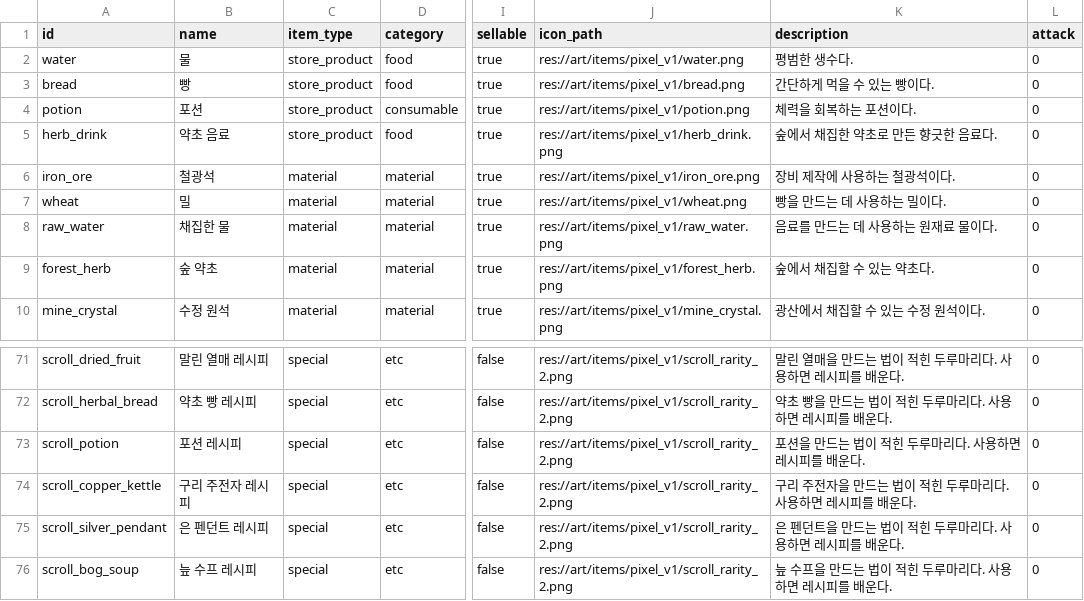
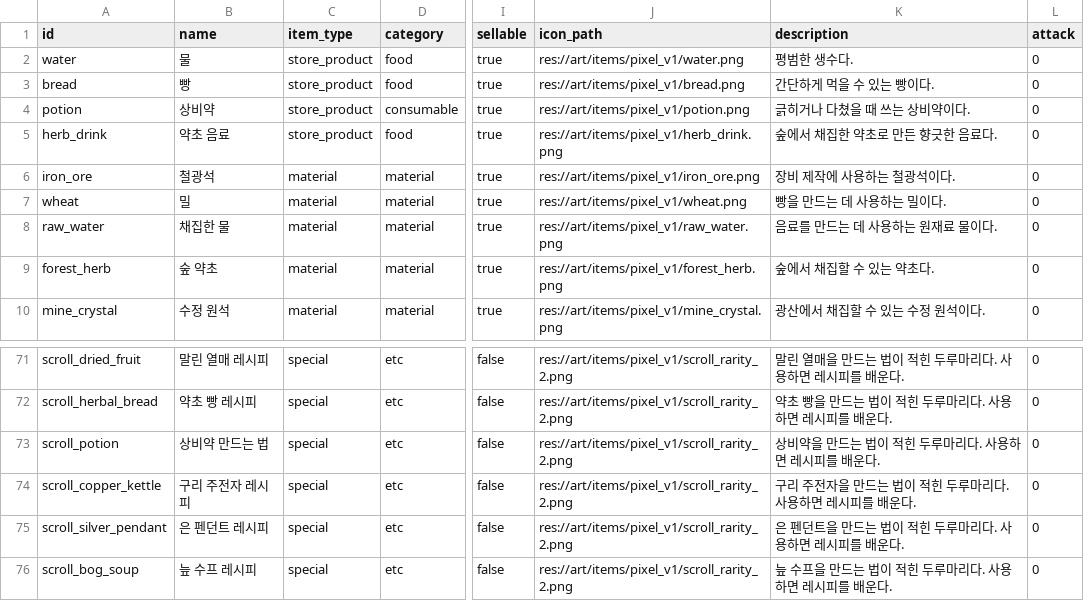
Before and after one commit to mayjohn66-cmd/project222, a CSV file: data/core/items.csv, drawn as a sheet; only a part is shown, gaps mark what is left out; the diff names each change by its address in the sheet, - before the commit and + after, or states it on an @@ line.

```diff
--- a/data/core/items.csv
+++ b/data/core/items.csv
-B4 (name): 포션
+B4 (name): 상비약
-K4 (description): 체력을 회복하는 포션이다.
+K4 (description): 긁히거나 다쳤을 때 쓰는 상비약이다.
-B73 (name): 포션 레시피
+B73 (name): 상비약 만드는 법
-K73 (description): 포션을 만드는 법이 적힌 두루마리다. 사용하면 레시피를 배운다.
+K73 (description): 상비약을 만드는 법이 적힌 두루마리다. 사용하면 레시피를 배운다.
```
Also changed, not shown: data/shop/catalogs/customer_groups.csv, data/shop/events/store_events.csv, 6 other files.
